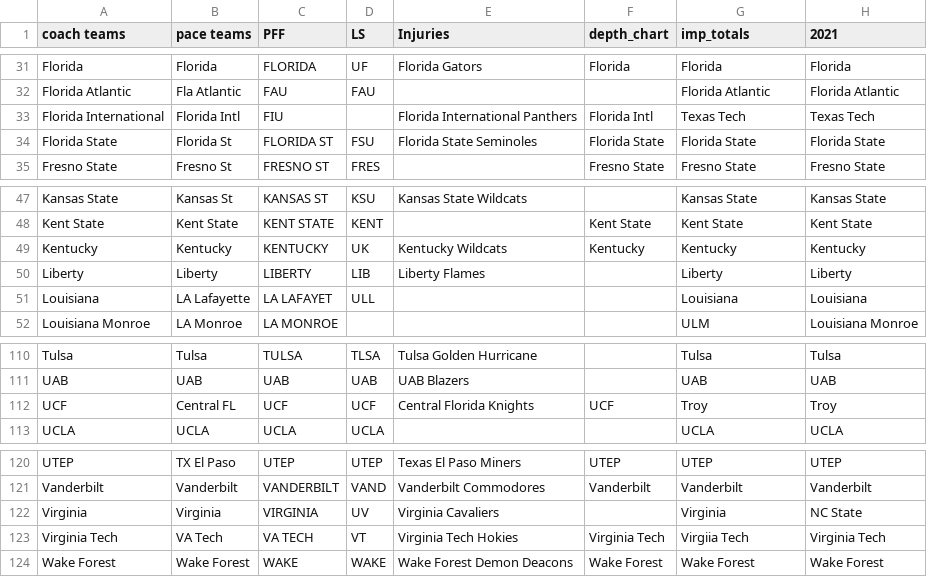
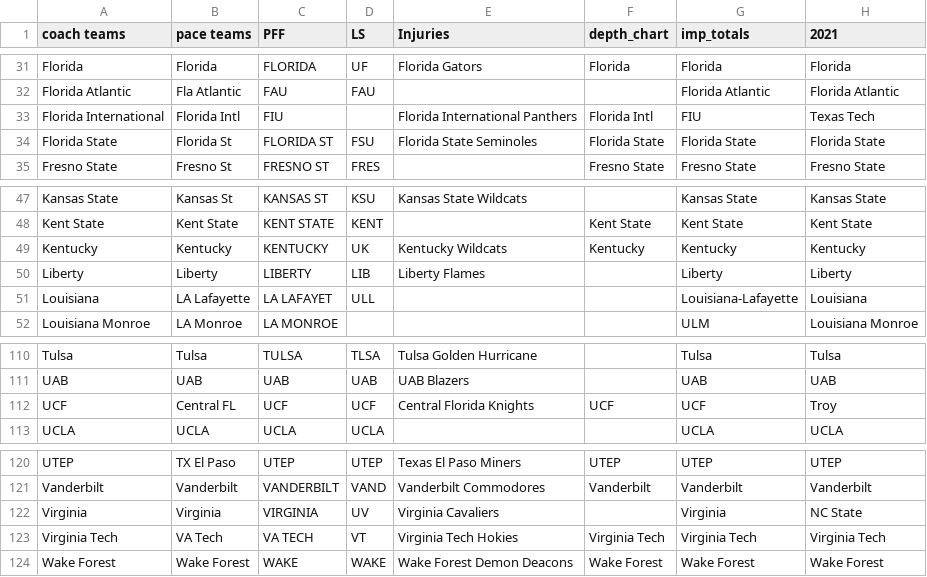
Before and after one commit to NastyAnalytics/DFS, a CSV file: CFB/coach and pace names.csv, drawn as a sheet; only a part is shown, gaps mark what is left out.

```diff
--- a/CFB/coach and pace names.csv
+++ b/CFB/coach and pace names.csv
@@ -32,3 +32,3 @@ Florida,Florida,FLORIDA,UF,Florida Gators,Florida,Florida,Florida
 Florida Atlantic,Fla Atlantic,FAU,FAU,,,Florida Atlantic,Florida Atlantic
-Florida International,Florida Intl,FIU,,Florida International Panthers,Florida Intl,Texas Tech,Texas Tech
+Florida International,Florida Intl,FIU,,Florida International Panthers,Florida Intl,FIU,Texas Tech
 Florida State,Florida St,FLORIDA ST,FSU,Florida State Seminoles,Florida State,Florida State,Florida State
@@ -50,3 +50,3 @@ Kentucky,Kentucky,KENTUCKY,UK,Kentucky Wildcats,Kentucky,Kentucky,Kentucky
 Liberty,Liberty,LIBERTY,LIB,Liberty Flames,,Liberty,Liberty
-Louisiana,LA Lafayette,LA LAFAYET,ULL,,,Louisiana,Louisiana
+Louisiana,LA Lafayette,LA LAFAYET,ULL,,,Louisiana-Lafayette,Louisiana
 Louisiana Monroe,LA Monroe,LA MONROE,,,,ULM,Louisiana Monroe
@@ -111,3 +111,3 @@ Tulsa,Tulsa,TULSA,TLSA,Tulsa Golden Hurricane,,Tulsa,Tulsa
 UAB,UAB,UAB,UAB,UAB Blazers,,UAB,UAB
-UCF,Central FL,UCF,UCF,Central Florida Knights,UCF,Troy,Troy
+UCF,Central FL,UCF,UCF,Central Florida Knights,UCF,UCF,Troy
 UCLA,UCLA,UCLA,UCLA,,,UCLA,UCLA
@@ -122,3 +122,3 @@ Vanderbilt,Vanderbilt,VANDERBILT,VAND,Vanderbilt Commodores,Vanderbilt,Vanderbi
 Virginia,Virginia,VIRGINIA,UV,Virginia Cavaliers,,Virginia,NC State
-Virginia Tech,VA Tech,VA TECH,VT,Virginia Tech Hokies,Virginia Tech,Virgiia Tech,Virginia Tech
+Virginia Tech,VA Tech,VA TECH,VT,Virginia Tech Hokies,Virginia Tech,Virginia Tech,Virginia Tech
 Wake Forest,Wake Forest,WAKE,WAKE,Wake Forest Demon Deacons,Wake Forest,Wake Forest,Wake Forest
```
Also changed, not shown: CFB/imp_totals.csv, 1 other file.
